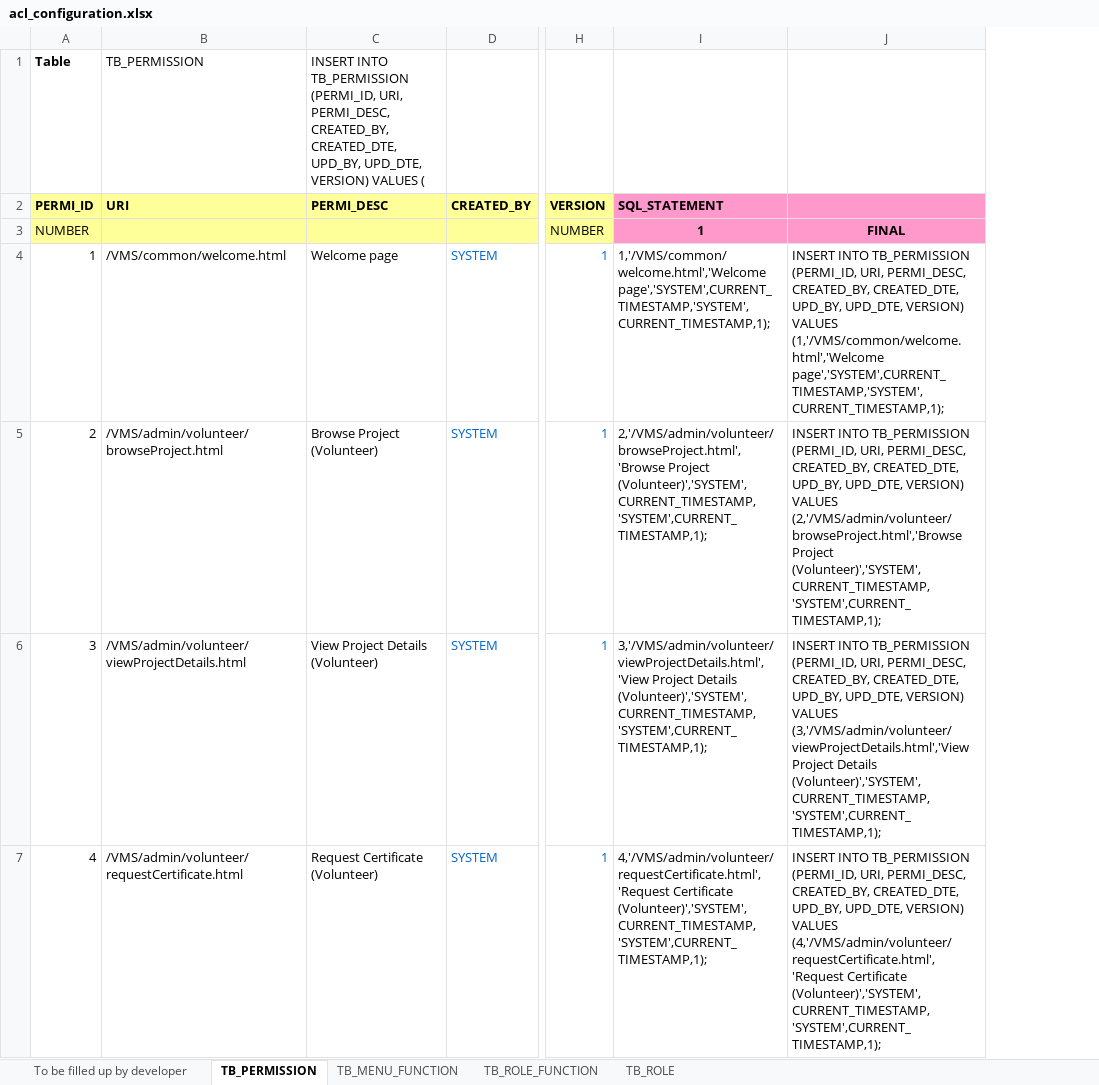
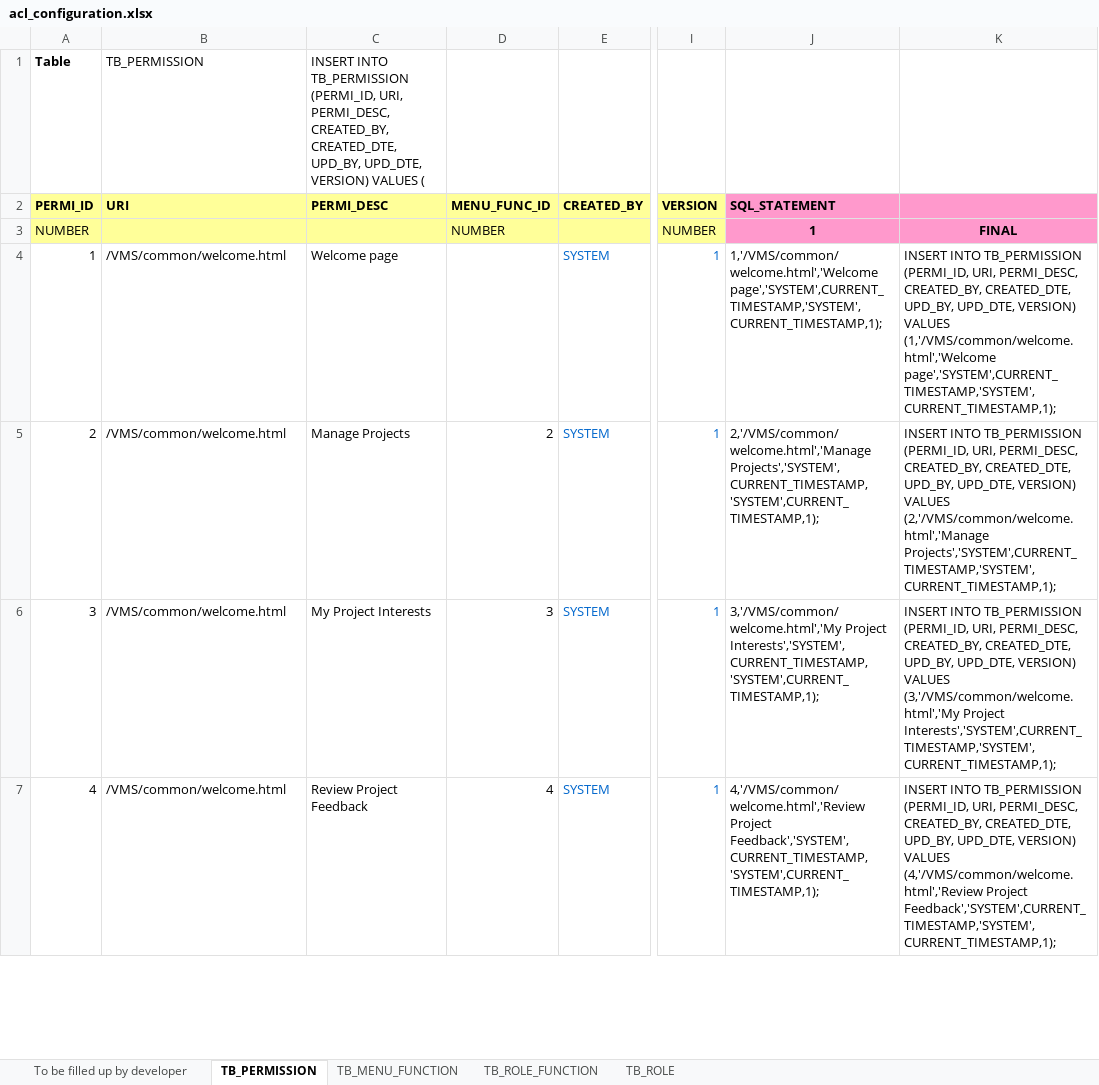
Before and after one commit to imireasa/mtech-se18-t08s, an Excel workbook: src/doc/acl/acl_configuration.xlsx, sheet TB_PERMISSION, drawn as a sheet; only a part is shown, gaps mark what is left out; values as stored, in another font and other column widths than the file's, no borders; addresses are those after the commit; the diff covers the shown part only; the diff names each change by its address in the sheet, - before the commit and + after, or states it on an @@ line.

Commit message:
Updates

```diff
--- a/src/doc/acl/acl_configuration.xlsx (sheet TB_PERMISSION)
+++ b/src/doc/acl/acl_configuration.xlsx (sheet TB_PERMISSION)
+column D (MENU_FUNC_ID), rows 3-7: NUMBER |  | 2 | 3 | 4
-B5 (URI): /VMS/admin/volunteer/browseProject.html
+B5 (URI): /VMS/common/welcome.html
-C5 (PERMI_DESC): Browse Project (Volunteer)
+C5 (PERMI_DESC): Manage Projects
-J5 (SQL_STATEMENT): 2,'/VMS/admin/volunteer/browseProject.html','Browse Project (Volunteer)','SYSTEM',CURRENT_TIMESTAMP,'SYSTEM',CURRENT_TIMESTAMP,1);
+J5 (SQL_STATEMENT): 2,'/VMS/common/welcome.html','Manage Projects','SYSTEM',CURRENT_TIMESTAMP,'SYSTEM',CURRENT_TIMESTAMP,1);
-K5: …VERSION) VALUES (2,'/VMS/admin/volunteer/browseProject.html','Browse Project (Volunteer)','SYSTEM',CURRENT_TIMESTAMP,'SYSTEM',CURRENT_TIMESTAMP,1);
+K5: …VERSION) VALUES (2,'/VMS/common/welcome.html','Manage Projects','SYSTEM',CURRENT_TIMESTAMP,'SYSTEM',CURRENT_TIMESTAMP,1);
-B6 (URI): /VMS/admin/volunteer/viewProjectDetails.html
+B6 (URI): /VMS/common/welcome.html
-C6 (PERMI_DESC): View Project Details (Volunteer)
+C6 (PERMI_DESC): My Project Interests
-J6 (SQL_STATEMENT): 3,'/VMS/admin/volunteer/viewProjectDetails.html','View Project Details (Volunteer)','SYSTEM',CURRENT_TIMESTAMP,'SYSTEM',CURRENT_TIMESTAMP,1);
+J6 (SQL_STATEMENT): 3,'/VMS/common/welcome.html','My Project Interests','SYSTEM',CURRENT_TIMESTAMP,'SYSTEM',CURRENT_TIMESTAMP,1);
-K6: …VERSION) VALUES (3,'/VMS/admin/volunteer/viewProjectDetails.html','View Project Details (Volunteer)','SYSTEM',CURRENT_TIMESTAMP,'SYSTEM',CURRENT_TIMESTAMP,1);
+K6: …VERSION) VALUES (3,'/VMS/common/welcome.html','My Project Interests','SYSTEM',CURRENT_TIMESTAMP,'SYSTEM',CURRENT_TIMESTAMP,1);
-B7 (URI): /VMS/admin/volunteer/requestCertificate.html
+B7 (URI): /VMS/common/welcome.html
-C7 (PERMI_DESC): Request Certificate (Volunteer)
+C7 (PERMI_DESC): Review Project Feedback
-J7 (SQL_STATEMENT): 4,'/VMS/admin/volunteer/requestCertificate.html','Request Certificate (Volunteer)','SYSTEM',CURRENT_TIMESTAMP,'SYSTEM',CURRENT_TIMESTAMP,1);
+J7 (SQL_STATEMENT): 4,'/VMS/common/welcome.html','Review Project Feedback','SYSTEM',CURRENT_TIMESTAMP,'SYSTEM',CURRENT_TIMESTAMP,1);
-K7: …VERSION) VALUES (4,'/VMS/admin/volunteer/requestCertificate.html','Request Certificate (Volunteer)','SYSTEM',CURRENT_TIMESTAMP,'SYSTEM',CURRENT_TIMESTAMP,1);
+K7: …VERSION) VALUES (4,'/VMS/common/welcome.html','Review Project Feedback','SYSTEM',CURRENT_TIMESTAMP,'SYSTEM',CURRENT_TIMESTAMP,1);
```
Also changed, not shown: 20 edited cells elsewhere in this sheet, sheet TB_MENU_FUNCTION, formulas that keep their value.
